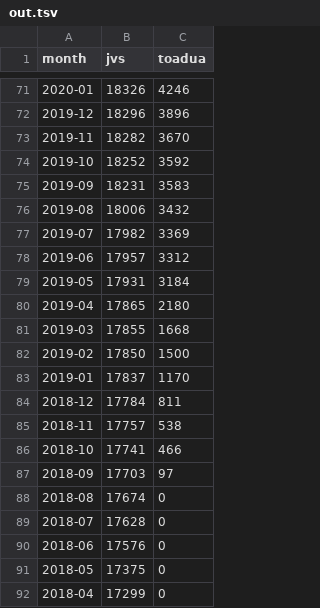
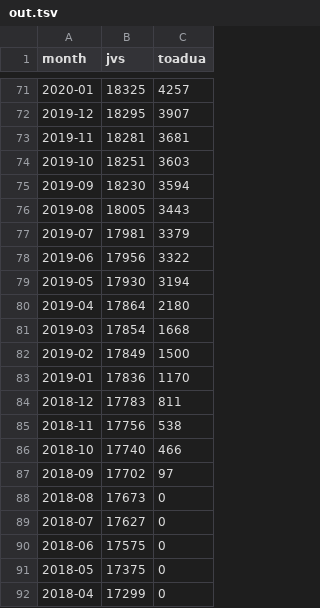
Before and after one commit to mi2ebi/dictionary-counter, a TSV file: out.tsv, drawn as a sheet; only a part is shown, gaps mark what is left out; the diff covers the shown part only.

```diff
--- a/out.tsv
+++ b/out.tsv
@@ -71,21 +71,21 @@ month	jvs	toadua
-2020-01	18326	4246
-2019-12	18296	3896
-2019-11	18282	3670
-2019-10	18252	3592
-2019-09	18231	3583
-2019-08	18006	3432
-2019-07	17982	3369
-2019-06	17957	3312
-2019-05	17931	3184
-2019-04	17865	2180
-2019-03	17855	1668
-2019-02	17850	1500
-2019-01	17837	1170
-2018-12	17784	811
-2018-11	17757	538
-2018-10	17741	466
-2018-09	17703	97
-2018-08	17674	0
-2018-07	17628	0
-2018-06	17576	0
+2020-01	18325	4257
+2019-12	18295	3907
+2019-11	18281	3681
+2019-10	18251	3603
+2019-09	18230	3594
+2019-08	18005	3443
+2019-07	17981	3379
+2019-06	17956	3322
+2019-05	17930	3194
+2019-04	17864	2180
+2019-03	17854	1668
+2019-02	17849	1500
+2019-01	17836	1170
+2018-12	17783	811
+2018-11	17756	538
+2018-10	17740	466
+2018-09	17702	97
+2018-08	17673	0
+2018-07	17627	0
+2018-06	17575	0
 2018-05	17375	0
```
Also changed, not shown: 138 edited cells elsewhere in this file, 2 other files.
